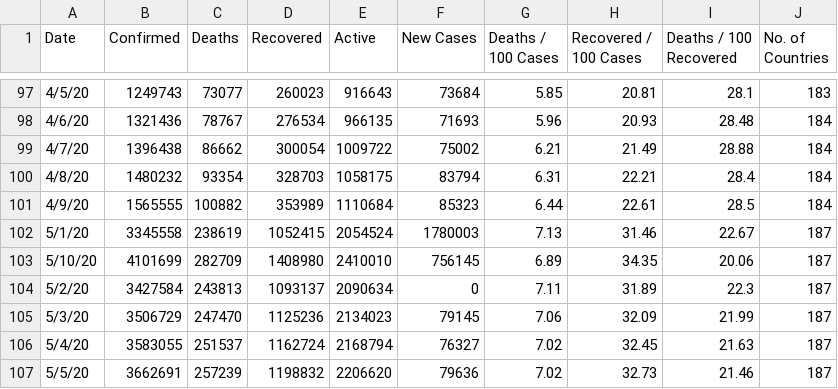
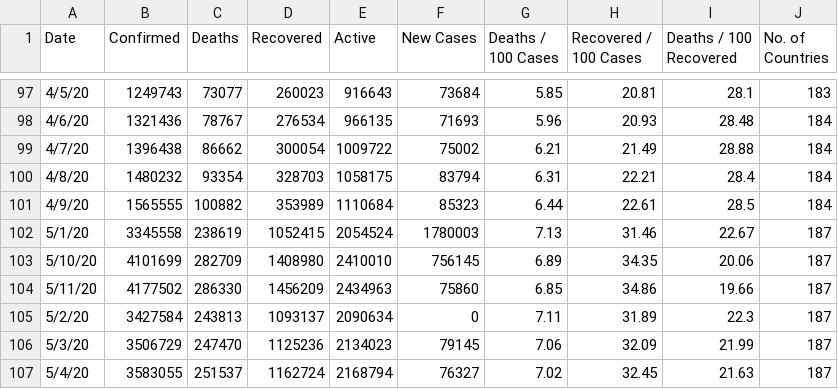
Before and after one commit to McnamaraChiwaye/Covid-19-Preprocessed-Dataset, a CSV file: preprocessed/daywise.csv, drawn as a sheet; only a part is shown, gaps mark what is left out; the shorter side is filled out with more unchanged rows.

```diff
--- a/preprocessed/daywise.csv
+++ b/preprocessed/daywise.csv
@@ -103,2 +103,3 @@ Date,Confirmed,Deaths,Recovered,Active,New Cases,Deaths / 100 Cases,Recovered /
 5/10/20,4101699,282709,1408980,2410010,756145,6.89,34.35,20.06,187
+5/11/20,4177502,286330,1456209,2434963,75860,6.85,34.86,19.66,187
 5/2/20,3427584,243813,1093137,2090634,0,7.11,31.89,22.3,187
```
Also changed, not shown: preprocessed/countrywise.csv, 2 other files.
